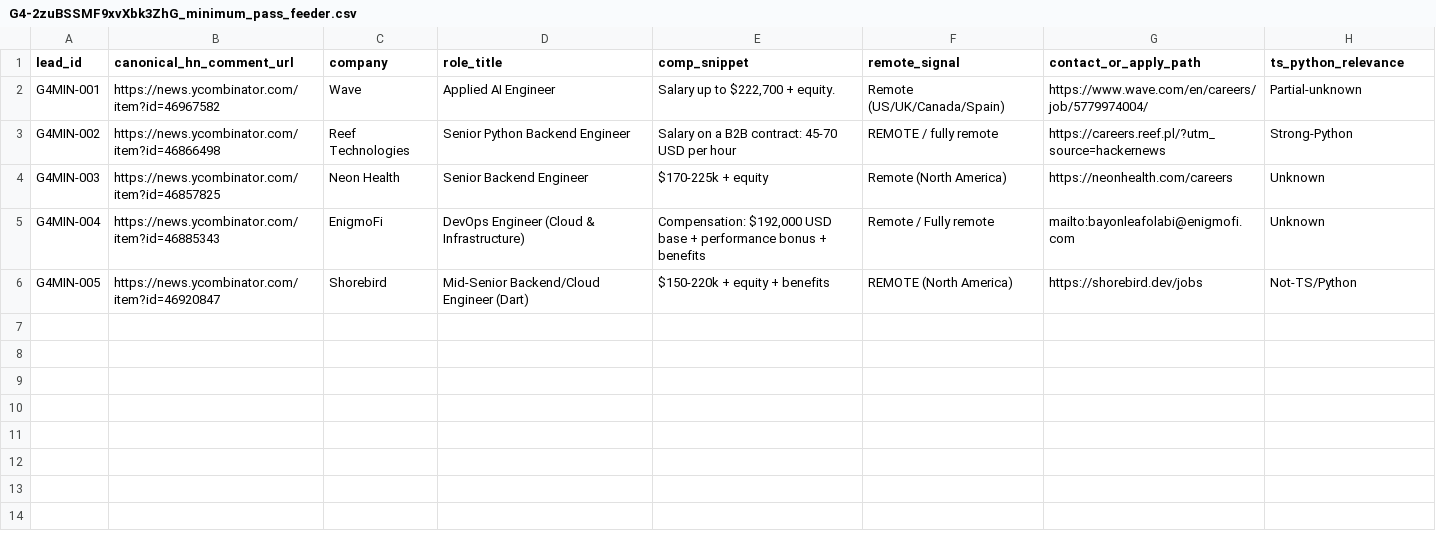
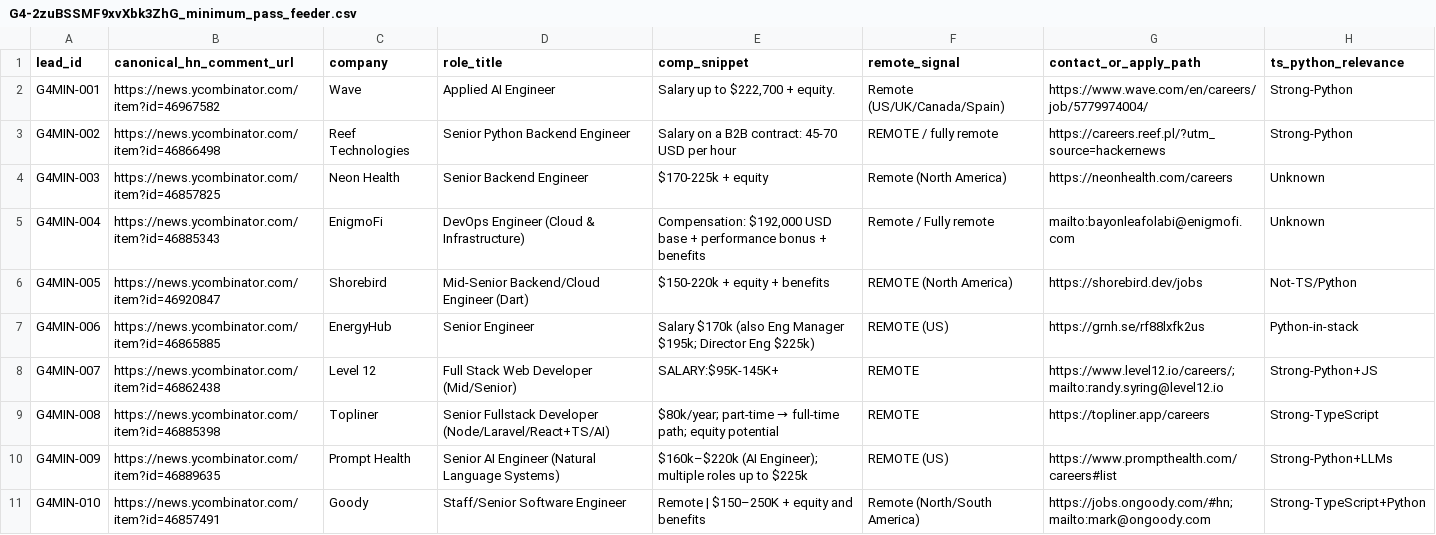
Before and after one commit to mgnlia/hn-wih-outreach-shortlist, a CSV file: artifacts/G4-2zuBSSMF9xvXbk3ZhG_minimum_pass_feeder.csv, drawn as a sheet; the diff names each change by its address in the sheet, - before the commit and + after, or states it on an @@ line.

Commit message:
update artifacts/G4-2zuBSSMF9xvXbk3ZhG_minimum_pass_feeder.csv

```diff
--- a/artifacts/G4-2zuBSSMF9xvXbk3ZhG_minimum_pass_feeder.csv
+++ b/artifacts/G4-2zuBSSMF9xvXbk3ZhG_minimum_pass_feeder.csv
-H2 (ts_python_relevance): Partial-unknown
+H2 (ts_python_relevance): Strong-Python
+row 7: G4MIN-006 | https://news.ycombinator.com/item?id=46865885 | EnergyHub | Senior Engineer | Salary $170k (also Eng Manager $195k; Director Eng $225k) | REMOTE (US) | https://grnh.se/rf88lxfk2us | Python-in-stack
+row 8: G4MIN-007 | https://news.ycombinator.com/item?id=46862438 | Level 12 | Full Stack Web Developer (Mid/Senior) | SALARY:$95K-145K+ | REMOTE | https://www.level12.io/careers/; mailto:randy.syring@level12.io | Strong-Python+JS
+row 9: G4MIN-008 | https://news.ycombinator.com/item?id=46885398 | Topliner | Senior Fullstack Developer (Node/Laravel/React+TS/AI) | $80k/year; part-time → full-time path; equity potential | REMOTE | https://topliner.app/careers | Strong-TypeScript
+row 10: G4MIN-009 | https://news.ycombinator.com/item?id=46889635 | Prompt Health | Senior AI Engineer (Natural Language Systems) | $160k–$220k (AI Engineer); multiple roles up to $225k | REMOTE (US) | https://www.prompthealth.com/careers#list | Strong-Python+LLMs
+row 11: G4MIN-010 | https://news.ycombinator.com/item?id=46857491 | Goody | Staff/Senior Software Engineer | Remote | $150–250K + equity and benefits | Remote (North/South America) | https://jobs.ongoody.com/#hn; mailto:mark@ongoody.com | Strong-TypeScript+Python
```
